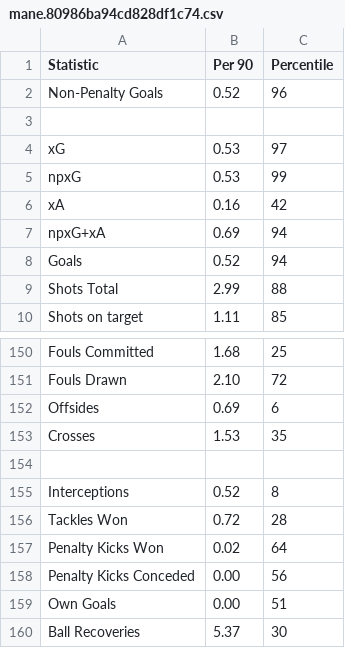
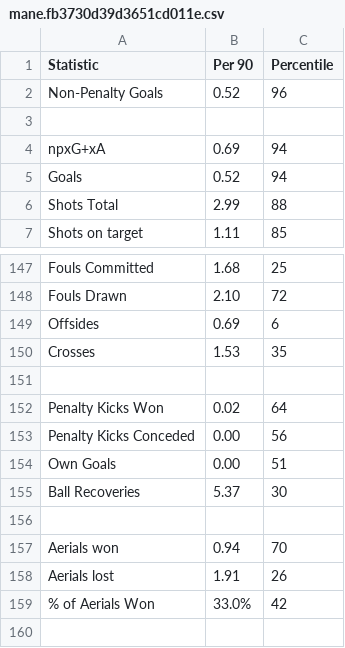
Before and after one commit to Kevin-Lam1013/INF8808-DataVizualisationProject, a CSV file: static/media/mane.fb3730d39d3651cd011e.csv (was static/media/mane.80986ba94cd828df1c74.csv), drawn as a sheet; only a part is shown, gaps mark what is left out; the shorter side is filled out with more unchanged rows; the diff names each change by its address in the sheet, - before the commit and + after, or states it on an @@ line.

```diff
--- a/static/media/mane.80986ba94cd828df1c74.csv
+++ b/static/media/mane.fb3730d39d3651cd011e.csv
-row 4: xG | 0.53 | 97
-row 5: npxG | 0.53 | 99
-row 6: xA | 0.16 | 42
-row 155: Interceptions | 0.52 | 8
-row 156: Tackles Won | 0.72 | 28
```
Also changed, not shown: static/media/benzema.7b45c476a6262aa505ec.csv, static/media/mbappe.70b8c587ecc48bf46f07.csv, 21 other files.
